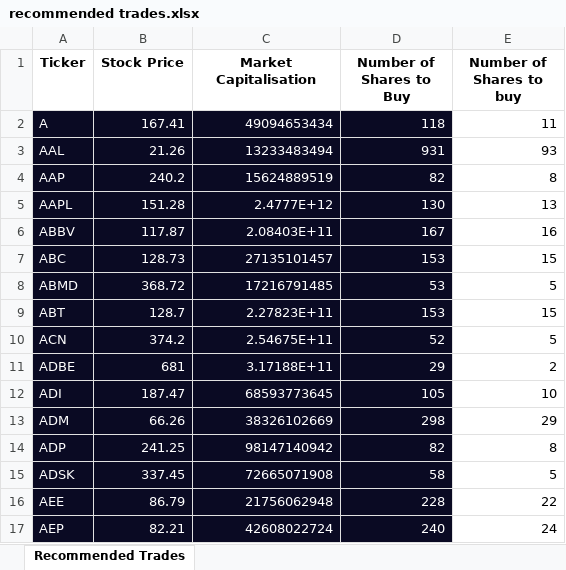
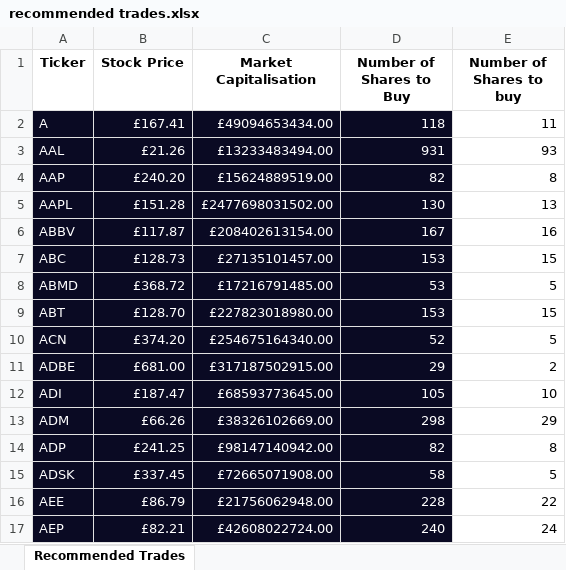
Before and after one commit to supermanimmy/trading_algorithms, an Excel workbook: starter_files/recommended trades.xlsx, sheet Recommended Trades, drawn as a sheet; only a part is shown; values as stored, in another font and other column widths than the file's, no borders; the diff covers the shown part only; the diff names each change by its address in the sheet, - before the commit and + after, or states it on an @@ line.

Commit message:
recommended trades.xlsx

```diff
--- a/starter_files/recommended trades.xlsx (sheet Recommended Trades)
+++ b/starter_files/recommended trades.xlsx (sheet Recommended Trades)
-B2 (Stock Price): 167.41
+B2 (Stock Price): £167.41
-C2 (Market Capitalisation): 49094653434
+C2 (Market Capitalisation): £49094653434.00
-B3 (Stock Price): 21.26
+B3 (Stock Price): £21.26
-C3 (Market Capitalisation): 13233483494
+C3 (Market Capitalisation): £13233483494.00
-B4 (Stock Price): 240.2
+B4 (Stock Price): £240.20
-C4 (Market Capitalisation): 15624889519
+C4 (Market Capitalisation): £15624889519.00
-B5 (Stock Price): 151.28
+B5 (Stock Price): £151.28
-C5 (Market Capitalisation): 2.4777E+12
+C5 (Market Capitalisation): £2477698031502.00
-B6 (Stock Price): 117.87
+B6 (Stock Price): £117.87
-C6 (Market Capitalisation): 2.08403E+11
+C6 (Market Capitalisation): £208402613154.00
-B7 (Stock Price): 128.73
+B7 (Stock Price): £128.73
-C7 (Market Capitalisation): 27135101457
+C7 (Market Capitalisation): £27135101457.00
-B8 (Stock Price): 368.72
+B8 (Stock Price): £368.72
-C8 (Market Capitalisation): 17216791485
+C8 (Market Capitalisation): £17216791485.00
-B9 (Stock Price): 128.7
+B9 (Stock Price): £128.70
-C9 (Market Capitalisation): 2.27823E+11
+C9 (Market Capitalisation): £227823018980.00
-B10 (Stock Price): 374.2
+B10 (Stock Price): £374.20
-C10 (Market Capitalisation): 2.54675E+11
+C10 (Market Capitalisation): £254675164340.00
-B11 (Stock Price): 681
+B11 (Stock Price): £681.00
-C11 (Market Capitalisation): 3.17188E+11
+C11 (Market Capitalisation): £317187502915.00
-B12 (Stock Price): 187.47
+B12 (Stock Price): £187.47
-C12 (Market Capitalisation): 68593773645
+C12 (Market Capitalisation): £68593773645.00
-B13 (Stock Price): 66.26
+B13 (Stock Price): £66.26
-C13 (Market Capitalisation): 38326102669
+C13 (Market Capitalisation): £38326102669.00
-B14 (Stock Price): 241.25
+B14 (Stock Price): £241.25
-C14 (Market Capitalisation): 98147140942
+C14 (Market Capitalisation): £98147140942.00
-B15 (Stock Price): 337.45
+B15 (Stock Price): £337.45
-C15 (Market Capitalisation): 72665071908
+C15 (Market Capitalisation): £72665071908.00
-B16 (Stock Price): 86.79
+B16 (Stock Price): £86.79
-C16 (Market Capitalisation): 21756062948
+C16 (Market Capitalisation): £21756062948.00
-B17 (Stock Price): 82.21
+B17 (Stock Price): £82.21
-C17 (Market Capitalisation): 42608022724
+C17 (Market Capitalisation): £42608022724.00
```
Also changed, not shown: 978 edited cells elsewhere in this sheet.
